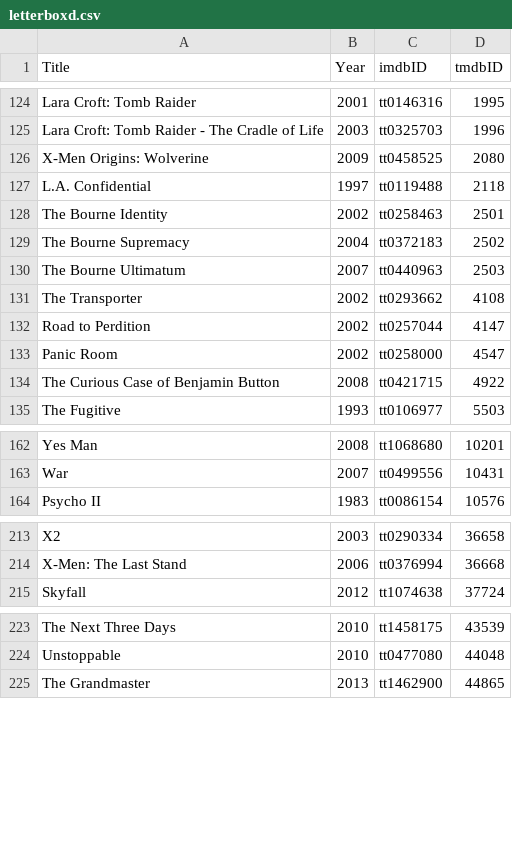
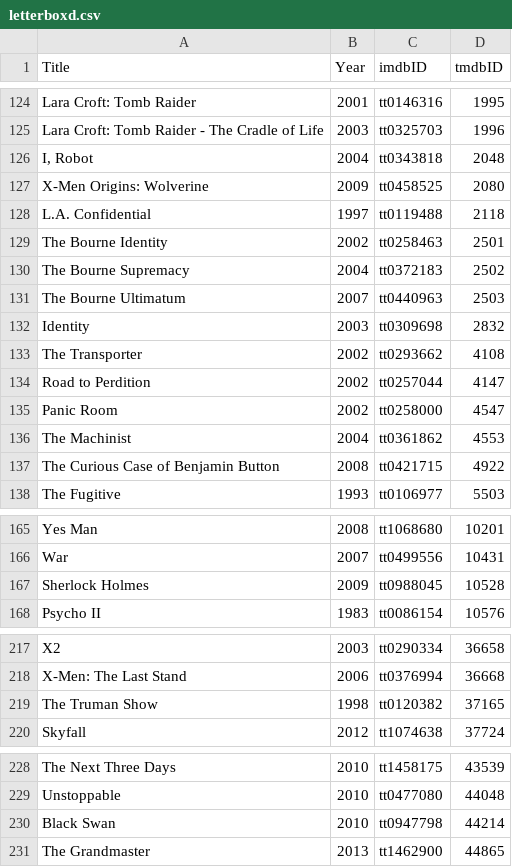
Before and after one commit to abusayed0206/actions, a CSV file: files/letterboxd.csv, drawn as a sheet; only a part is shown, gaps mark what is left out; the diff covers the shown part only; the diff names each change by its address in the sheet, - before the commit and + after, or states it on an @@ line.

```diff
--- a/files/letterboxd.csv
+++ b/files/letterboxd.csv
+row 126: I, Robot | 2004 | tt0343818 | 2048
+row 132: Identity | 2003 | tt0309698 | 2832
+row 136: The Machinist | 2004 | tt0361862 | 4553
+row 167: Sherlock Holmes | 2009 | tt0988045 | 10528
+row 219: The Truman Show | 1998 | tt0120382 | 37165
+row 230: Black Swan | 2010 | tt0947798 | 44214
```
Also changed, not shown: 4 added rows and 1 edited cell elsewhere in this file, 1 other file.
